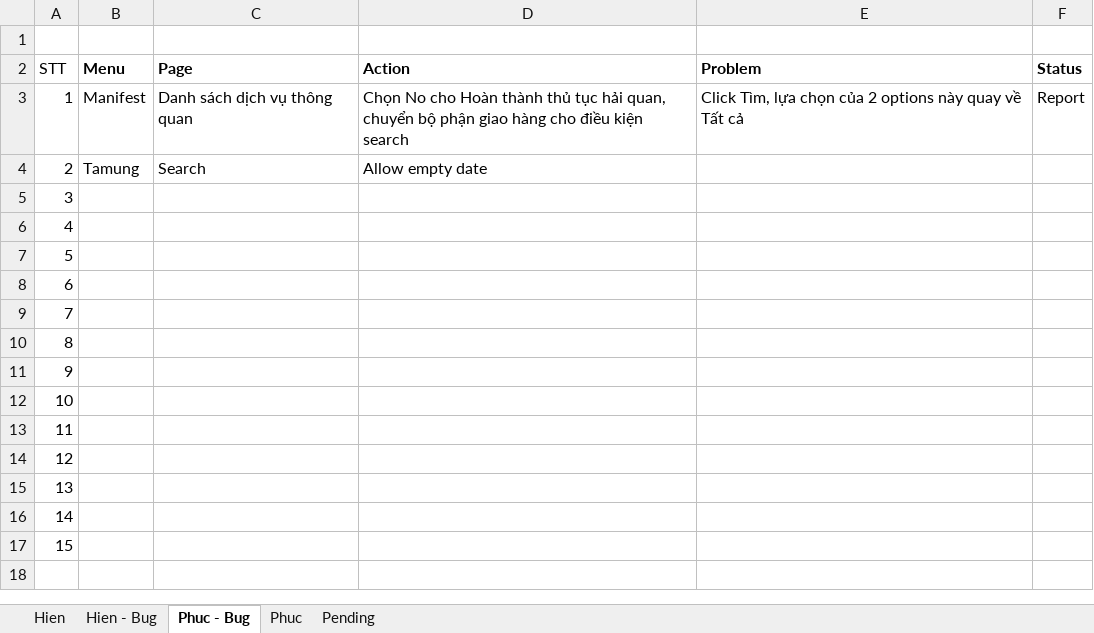
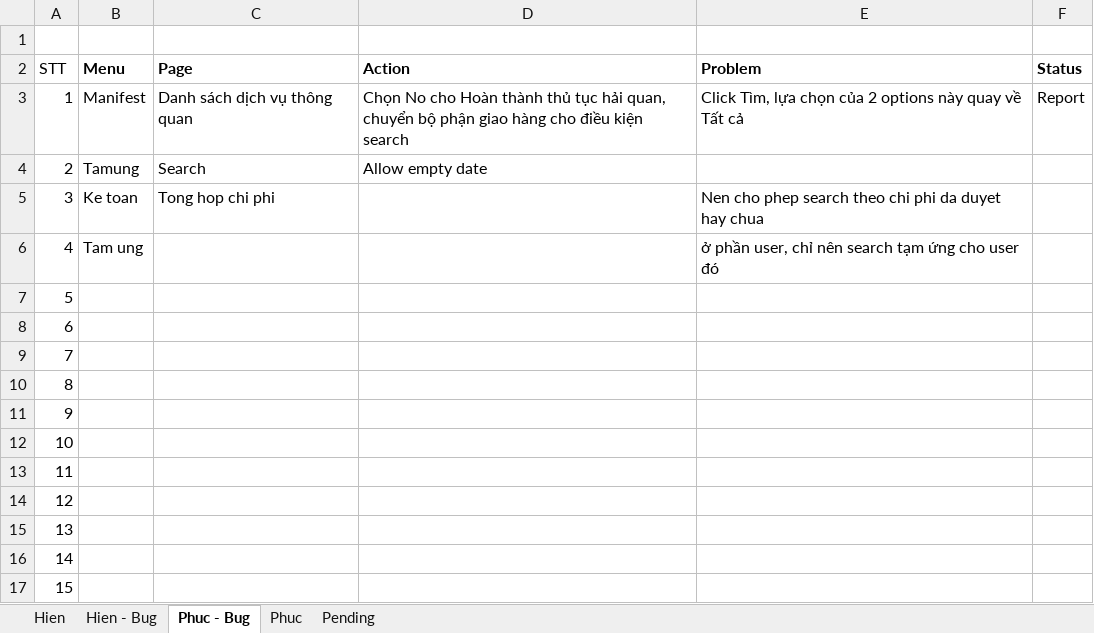
Before and after one commit to linhrepo/ael, an Excel workbook: document/Task_Planning.xlsx, sheet Phuc - Bug, drawn as a sheet; values as stored, in another font and other column widths than the file's, no borders; the diff names each change by its address in the sheet, - before the commit and + after, or states it on an @@ line.

```diff
--- a/document/Task_Planning.xlsx (sheet Phuc - Bug)
+++ b/document/Task_Planning.xlsx (sheet Phuc - Bug)
-B5 (Menu): (empty)
+B5 (Menu): Ke toan
-C5 (Page): (empty)
+C5 (Page): Tong hop chi phi
-E5 (Problem): (empty)
+E5 (Problem): Nen cho phep search theo chi phi da duyet hay chua
-B6 (Menu): (empty)
+B6 (Menu): Tam ung
-E6 (Problem): (empty)
+E6 (Problem): ở phần user, chỉ nên search tạm ứng cho user đó
```
Also changed, not shown: sheet Hien - Bug, sheet Phuc, sheet Hien.
